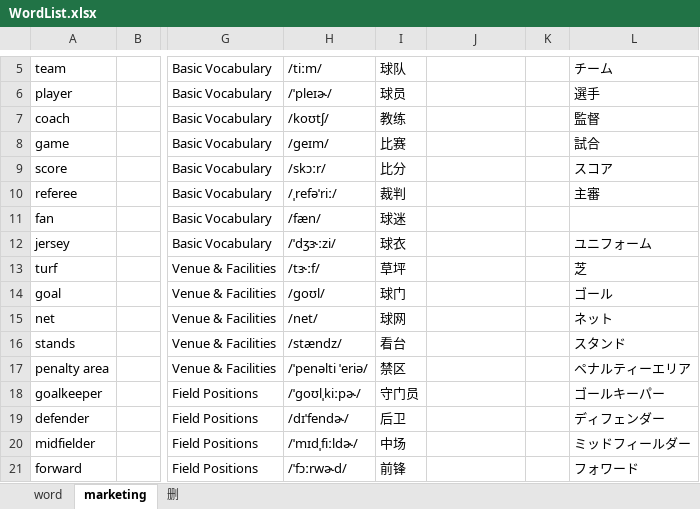
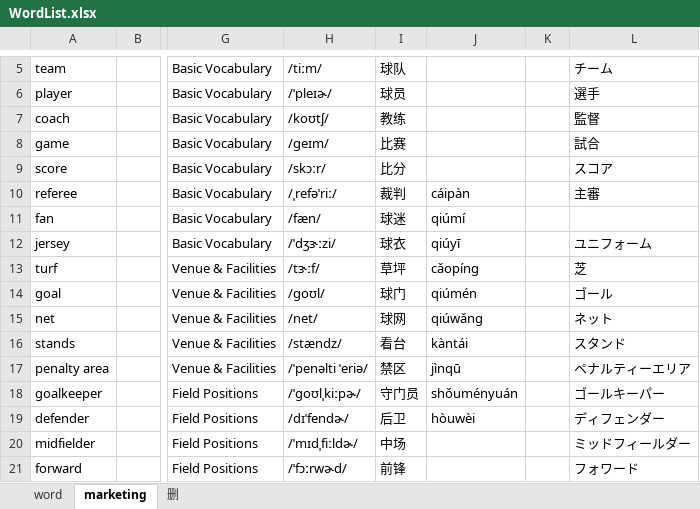
Before and after one commit to meowmeowstar19-web/zz-vocab-app, an Excel workbook: word-data/WordList.xlsx, sheet marketing, drawn as a sheet; only a part is shown, gaps mark what is left out; values as stored, in another font and other column widths than the file's, no borders; the diff names each change by its address in the sheet, - before the commit and + after, or states it on an @@ line.

```diff
--- a/word-data/WordList.xlsx (sheet marketing)
+++ b/word-data/WordList.xlsx (sheet marketing)
-J10: (empty)
+J10: cáipàn
-J11: (empty)
+J11: qiúmí
-J12: (empty)
+J12: qiúyī
-J13: (empty)
+J13: cǎopíng
-J14: (empty)
+J14: qiúmén
-J15: (empty)
+J15: qiúwǎng
-J16: (empty)
+J16: kàntái
-J17: (empty)
+J17: jìnqū
-J18: (empty)
+J18: shǒuményuán
-J19: (empty)
+J19: hòuwèi
```
Also changed, not shown: word-data/dev-单词.xlsx, 3 other files.
